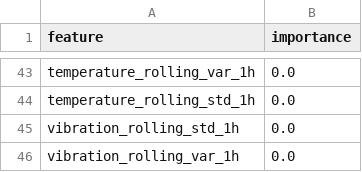
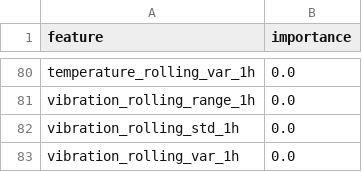
Before and after one commit to Pardeep-Lohia/zaalima_project, a CSV file: reports/baseline_lr_feature_importance.csv, drawn as a sheet; only a part is shown, gaps mark what is left out; addresses are those after the commit; the diff covers the shown part only; the diff names each change by its address in the sheet, - before the commit and + after, or states it on an @@ line.

```diff
--- a/reports/baseline_lr_feature_importance.csv
+++ b/reports/baseline_lr_feature_importance.csv
-A81 (feature): temperature_rolling_std_1h
+A81 (feature): vibration_rolling_range_1h
```
Also changed, not shown: 62 added rows, 25 removed rows, 1 moved row and 14 edited cells elsewhere in this file, reports/baseline_rf_feature_importance.csv, reports/model_comparison.csv, 31 other files.
